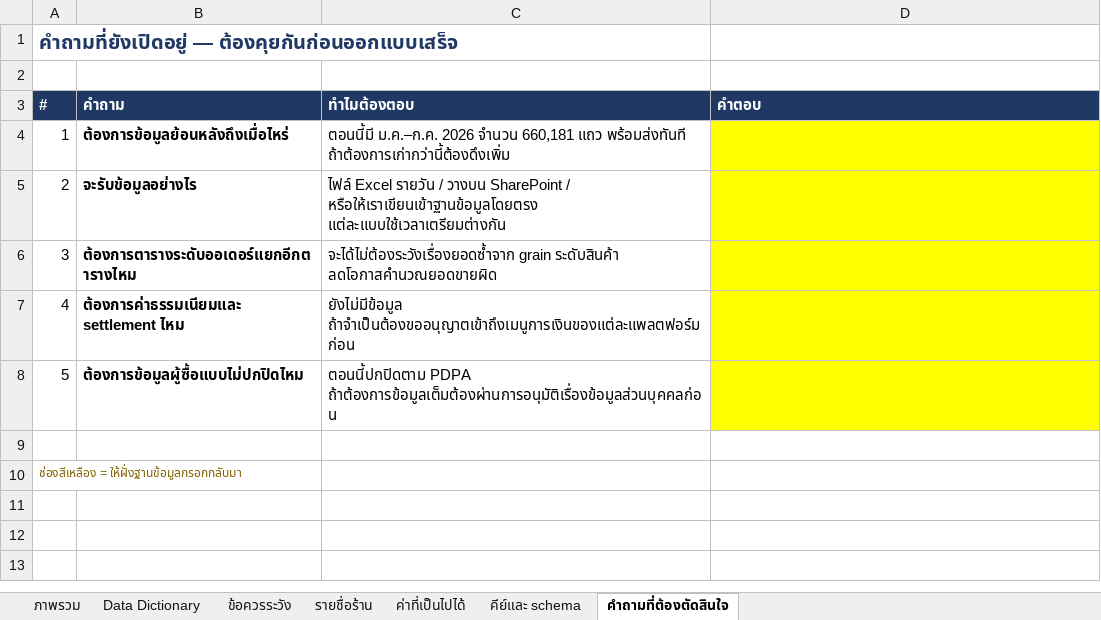
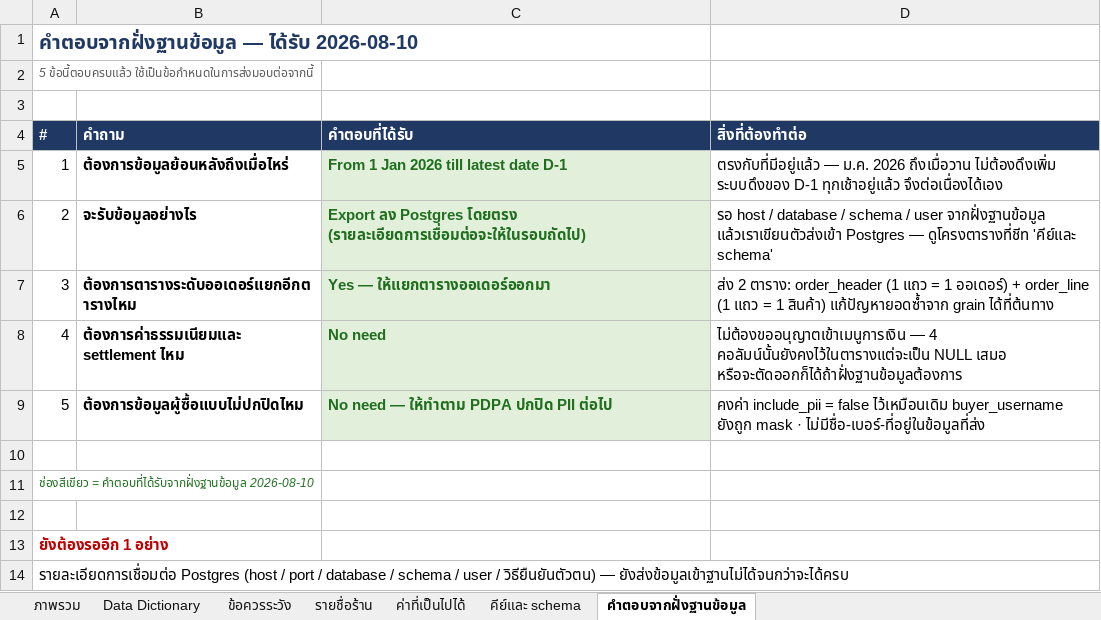
Before and after one commit to LTADA18/Sell-out-Automation, an Excel workbook: docs/Data_Dictionary_คำสั่งซื้อ.xlsx, sheet คำตอบจากฝั่งฐานข้อมูล, drawn as a sheet; values as stored, in another font and other column widths than the file's, no borders; addresses are those after the commit; the diff names each change by its address in the sheet, - before the commit and + after, or states it on an @@ line.

```diff
--- a/docs/Data_Dictionary_คำสั่งซื้อ.xlsx (sheet คำตอบจากฝั่งฐานข้อมูล)
+++ b/docs/Data_Dictionary_คำสั่งซื้อ.xlsx (sheet คำตอบจากฝั่งฐานข้อมูล)
-sheet tab: คำถามที่ต้องตัดสินใจ
+sheet tab: คำตอบจากฝั่งฐานข้อมูล
@@ column A (#) renumbered between rows 1 and 11 @@
+row 3: (empty)
-C4: ทำไมต้องตอบ
+C4: คำตอบที่ได้รับ
-D4: คำตอบ
+D4: สิ่งที่ต้องทำต่อ
-C5 (คำตอบที่ได้รับ): ตอนนี้มี ม.ค.–ก.ค. 2026 จำนวน 660,181 แถว พร้อมส่งทันที ถ้าต้องการเก่ากว่านี้ต้องดึงเพิ่ม
+C5 (คำตอบที่ได้รับ): From 1 Jan 2026 till latest date D-1
@@ C5:C9 fill: none → #E2EFDA, bold: off → on, text colour: black → #1F6F1F @@
-D5 (สิ่งที่ต้องทำต่อ): (empty)
+D5 (สิ่งที่ต้องทำต่อ): ตรงกับที่มีอยู่แล้ว — ม.ค. 2026 ถึงเมื่อวาน ไม่ต้องดึงเพิ่ม ระบบดึงของ D-1 ทุกเช้าอยู่แล้ว จึงต่อเนื่องได้เอง
-D5:D9 fill: #FFFF00
+D5:D9 fill: none
-C6 (คำตอบที่ได้รับ): ไฟล์ Excel รายวัน / วางบน SharePoint / หรือให้เราเขียนเข้าฐานข้อมูลโดยตรง แต่ละแบบใช้เวลาเตรียมต่างกัน
+C6 (คำตอบที่ได้รับ): Export ลง Postgres โดยตรง (รายละเอียดการเชื่อมต่อจะให้ในรอบถัดไป)
-D6 (สิ่งที่ต้องทำต่อ): (empty)
+D6 (สิ่งที่ต้องทำต่อ): รอ host / database / schema / user จากฝั่งฐานข้อมูล แล้วเราเขียนตัวส่งเข้า Postgres — ดูโครงตารางที่ชีท 'คีย์และ schema'
-C7 (คำตอบที่ได้รับ): จะได้ไม่ต้องระวังเรื่องยอดซ้ำจาก grain ระดับสินค้า ลดโอกาสคำนวณยอดขายผิด
+C7 (คำตอบที่ได้รับ): Yes — ให้แยกตารางออเดอร์ออกมา
-D7 (สิ่งที่ต้องทำต่อ): (empty)
+D7 (สิ่งที่ต้องทำต่อ): ส่ง 2 ตาราง: order_header (1 แถว = 1 ออเดอร์) + order_line (1 แถว = 1 สินค้า) แก้ปัญหายอดซ้ำจาก grain ได้ที่ต้นทาง
-C8 (คำตอบที่ได้รับ): ยังไม่มีข้อมูล ถ้าจำเป็นต้องขออนุญาตเข้าถึงเมนูการเงินของแต่ละแพลตฟอร์มก่อน
+C8 (คำตอบที่ได้รับ): No need
-D8 (สิ่งที่ต้องทำต่อ): (empty)
+D8 (สิ่งที่ต้องทำต่อ): ไม่ต้องขออนุญาตเข้าเมนูการเงิน — 4 คอลัมน์นั้นยังคงไว้ในตารางแต่จะเป็น NULL เสมอ หรือจะตัดออกก็ได้ถ้าฝั่งฐานข้อมูลต้องการ
-C9 (คำตอบที่ได้รับ): ตอนนี้ปกปิดตาม PDPA ถ้าต้องการข้อมูลเต็มต้องผ่านการอนุมัติเรื่องข้อมูลส่วนบุคคลก่อน
+C9 (คำตอบที่ได้รับ): No need — ให้ทำตาม PDPA ปกปิด PII ต่อไป
-D9 (สิ่งที่ต้องทำต่อ): (empty)
+D9 (สิ่งที่ต้องทำต่อ): คงค่า include_pii = false ไว้เหมือนเดิม buyer_username ยังถูก mask · ไม่มีชื่อ-เบอร์-ที่อยู่ในข้อมูลที่ส่ง
-A11 text colour: #806000
+A11 text colour: #1F6F1F
+row 12: (empty)
+row 13: ยังต้องรออีก 1 อย่าง
+row 14: รายละเอียดการเชื่อมต่อ Postgres (host / port / database / schema / user / วิธียืนยันตัวตน) — ยังส่งข้อมูลเข้าฐานไม่ได้จนกว่าจะได้ครบ
```
Also changed, not shown: sheet คีย์และ schema, sheet ภาพรวม, 1 other file.
